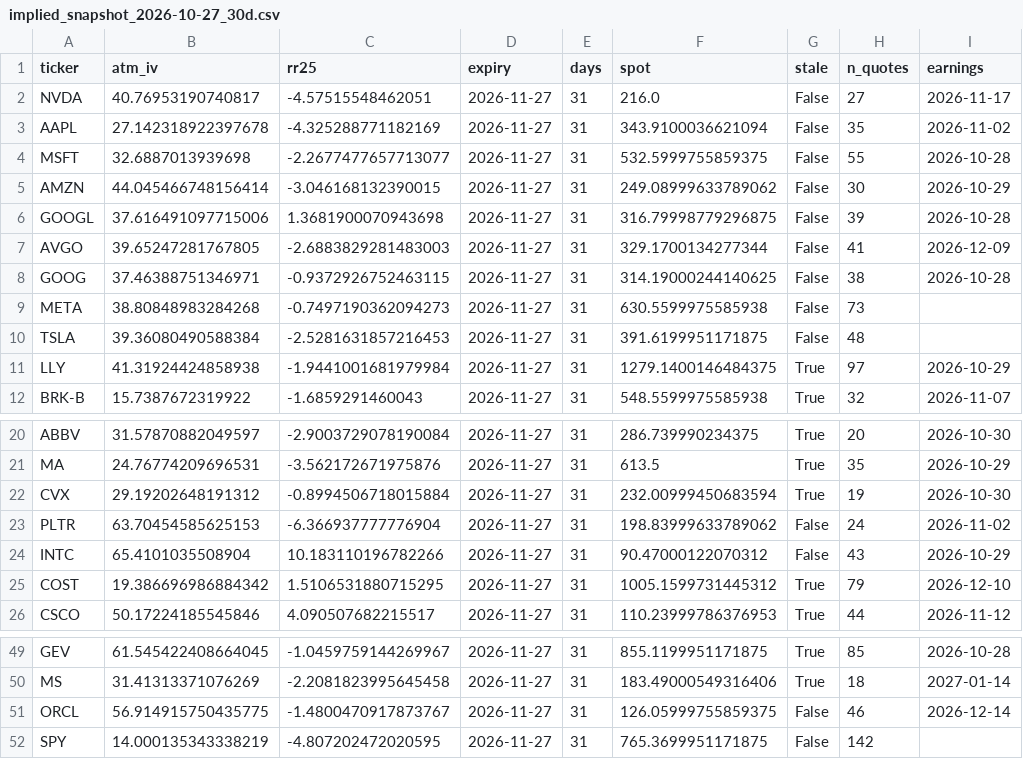
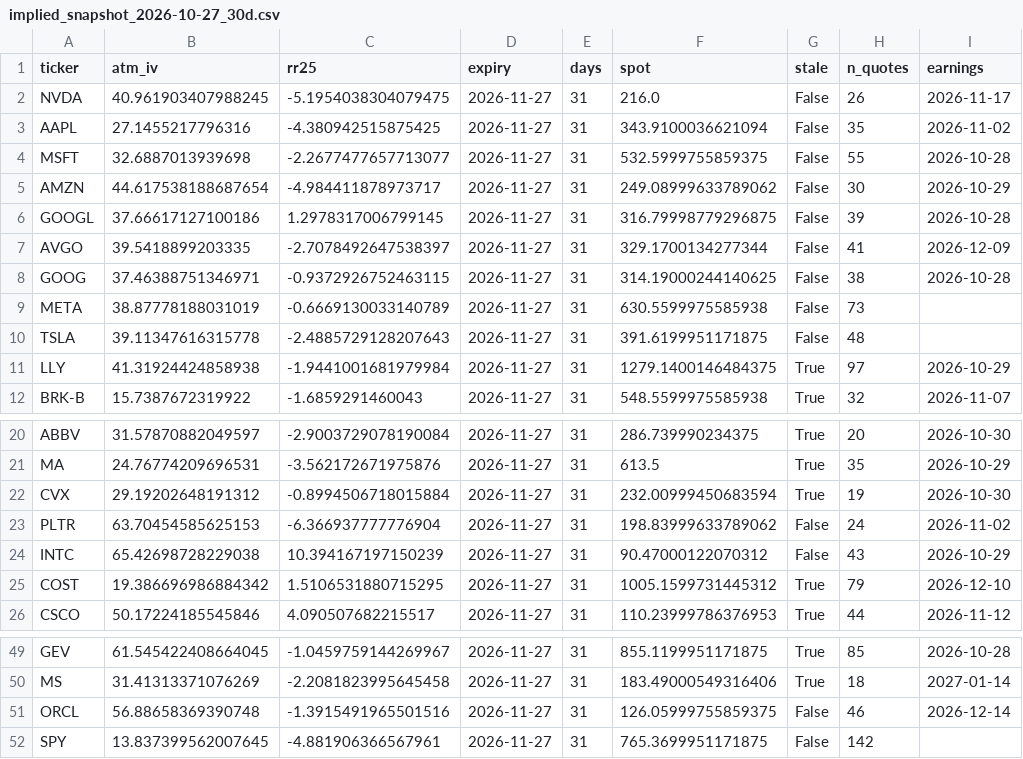
Before and after one commit to lonb3k/dispersion, a CSV file: data/implied_snapshot_2026-10-27_30d.csv, drawn as a sheet; only a part is shown, gaps mark what is left out.

Commit message:
Reuse the same-day implied snapshot file so restarts do not re-read 51 chains

```diff
--- a/data/implied_snapshot_2026-10-27_30d.csv
+++ b/data/implied_snapshot_2026-10-27_30d.csv
@@ -1,11 +1,11 @@
 ticker,atm_iv,rr25,expiry,days,spot,stale,n_quotes,earnings
-NVDA,40.76953190740817,-4.57515548462051,2026-11-27,31,216.0,False,27,2026-11-17
-AAPL,27.142318922397678,-4.325288771182169,2026-11-27,31,343.9100036621094,False,35,2026-11-02
+NVDA,40.961903407988245,-5.1954038304079475,2026-11-27,31,216.0,False,26,2026-11-17
+AAPL,27.1455217796316,-4.380942515875425,2026-11-27,31,343.9100036621094,False,35,2026-11-02
 MSFT,32.6887013939698,-2.2677477657713077,2026-11-27,31,532.5999755859375,False,55,2026-10-28
-AMZN,44.045466748156414,-3.046168132390015,2026-11-27,31,249.08999633789062,False,30,2026-10-29
-GOOGL,37.616491097715006,1.3681900070943698,2026-11-27,31,316.79998779296875,False,39,2026-10-28
-AVGO,39.65247281767805,-2.6883829281483003,2026-11-27,31,329.1700134277344,False,41,2026-12-09
+AMZN,44.617538188687654,-4.984411878973717,2026-11-27,31,249.08999633789062,False,30,2026-10-29
+GOOGL,37.66617127100186,1.2978317006799145,2026-11-27,31,316.79998779296875,False,39,2026-10-28
+AVGO,39.5418899203335,-2.7078492647538397,2026-11-27,31,329.1700134277344,False,41,2026-12-09
 GOOG,37.46388751346971,-0.9372926752463115,2026-11-27,31,314.19000244140625,False,38,2026-10-28
-META,38.80848983284268,-0.7497190362094273,2026-11-27,31,630.5599975585938,False,73,
-TSLA,39.36080490588384,-2.5281631857216453,2026-11-27,31,391.6199951171875,False,48,
+META,38.87778188031019,-0.6669130033140789,2026-11-27,31,630.5599975585938,False,73,
+TSLA,39.11347616315778,-2.4885729128207643,2026-11-27,31,391.6199951171875,False,48,
 LLY,41.31924424858938,-1.9441001681979984,2026-11-27,31,1279.1400146484375,True,97,2026-10-29
@@ -23,3 +23,3 @@ CVX,29.19202648191312,-0.8994506718015884,2026-11-27,31,232.00999450683594,True,
 PLTR,63.70454585625153,-6.366937777776904,2026-11-27,31,198.83999633789062,False,24,2026-11-02
-INTC,65.4101035508904,10.183110196782266,2026-11-27,31,90.47000122070312,False,43,2026-10-29
+INTC,65.42698728229038,10.394167197150239,2026-11-27,31,90.47000122070312,False,43,2026-10-29
 COST,19.386696986884342,1.5106531880715295,2026-11-27,31,1005.1599731445312,True,79,2026-12-10
@@ -50,3 +50,3 @@ GEV,61.545422408664045,-1.0459759144269967,2026-11-27,31,855.1199951171875,True,
 MS,31.41313371076269,-2.2081823995645458,2026-11-27,31,183.49000549316406,True,18,2027-01-14
-ORCL,56.914915750435775,-1.4800470917873767,2026-11-27,31,126.05999755859375,False,46,2026-12-14
-SPY,14.000135343338219,-4.807202472020595,2026-11-27,31,765.3699951171875,False,142,
+ORCL,56.88658369390748,-1.3915491965501516,2026-11-27,31,126.05999755859375,False,46,2026-12-14
+SPY,13.837399562007645,-4.881906366567961,2026-11-27,31,765.3699951171875,False,142,
```
Also changed, not shown: 2 other files.
